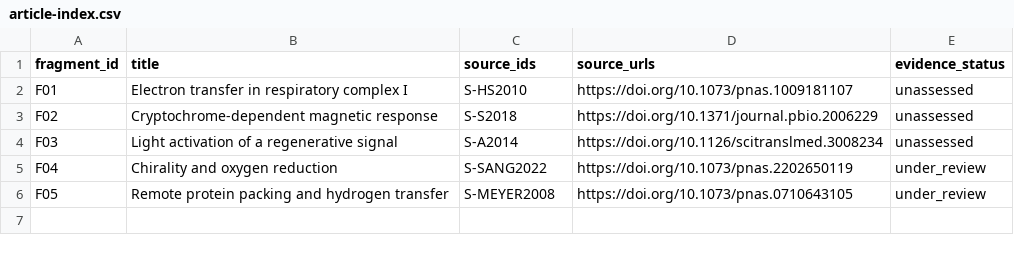
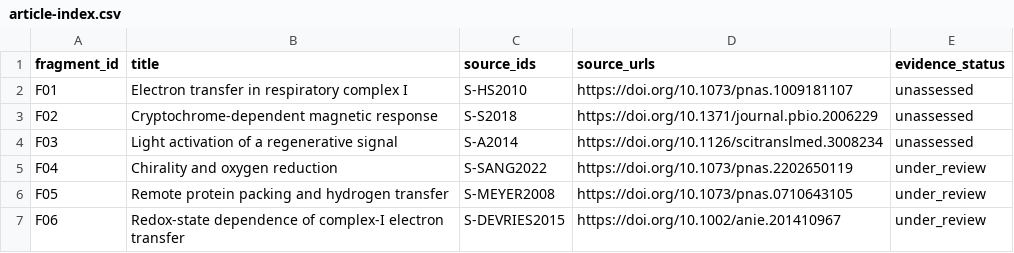
Before and after one commit to MAlcont/KnowledgeBase-for-QuantumBio, a CSV file: archive/exports/article-index.csv, drawn as a sheet; the diff names each change by its address in the sheet, - before the commit and + after, or states it on an @@ line.

```diff
--- a/archive/exports/article-index.csv
+++ b/archive/exports/article-index.csv
+row 7: F06 | Redox-state dependence of complex-I electron transfer | S-DEVRIES2015 | https://doi.org/10.1002/anie.201410967 | under_review
```
Also changed, not shown: 7 other files.
